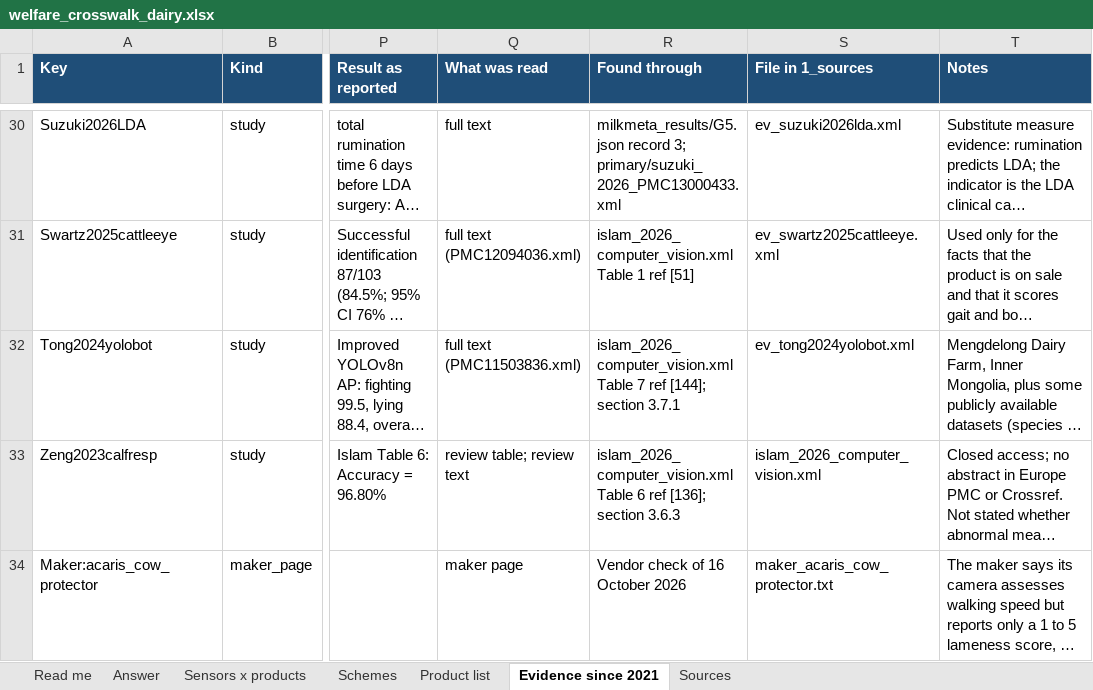
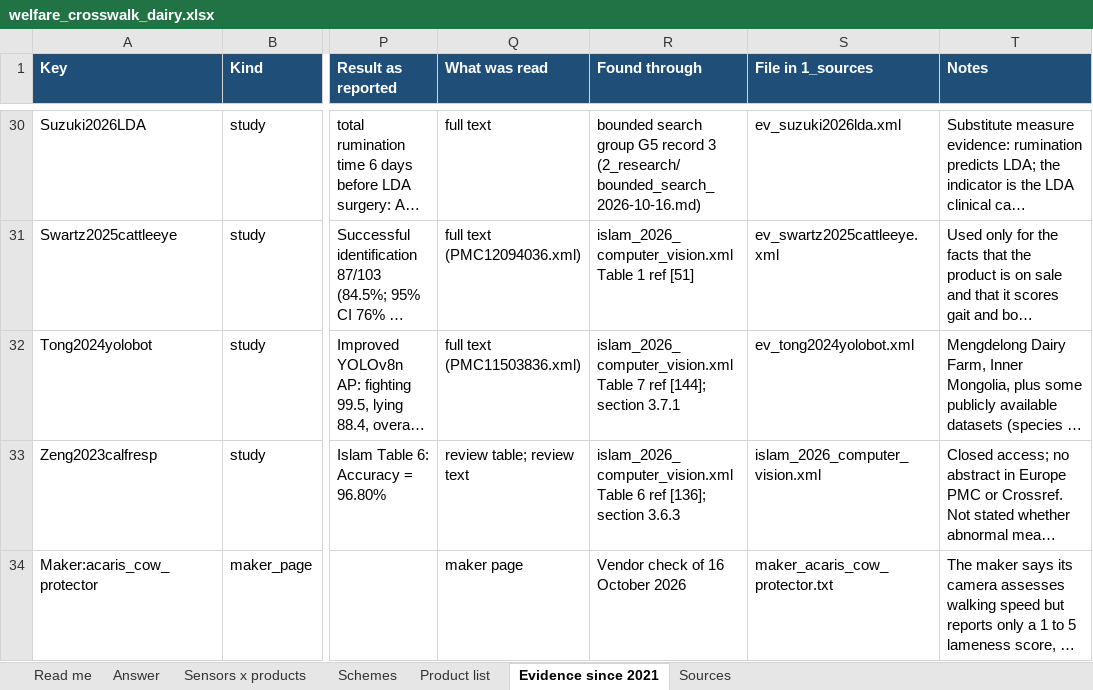
Before and after one commit to NewAi25/welfare-crosswalk, an Excel workbook: 4_output/welfare_crosswalk_dairy.xlsx, sheet Evidence since 2021, drawn as a sheet; only a part is shown, gaps mark what is left out; long unchanged cells end in …; values as stored, in another font and other column widths than the file's, no borders; the diff covers the shown part only; the diff names each change by its address in the sheet, - before the commit and + after, or states it on an @@ line.

```diff
--- a/4_output/welfare_crosswalk_dairy.xlsx (sheet Evidence since 2021)
+++ b/4_output/welfare_crosswalk_dairy.xlsx (sheet Evidence since 2021)
-R30 (Found through): milkmeta_results/G5.json record 3; primary/suzuki_2026_PMC13000433.xml
+R30 (Found through): bounded search group G5 record 3 (2_research/bounded_search_2026-10-16.md)
```
Also changed, not shown: 3 added rows and 34 edited cells elsewhere in this sheet, sheet Answer, sheet Sources, sheet Read me, 12 other files.
